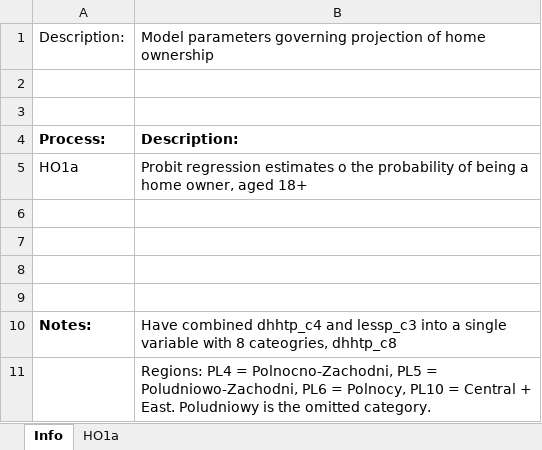
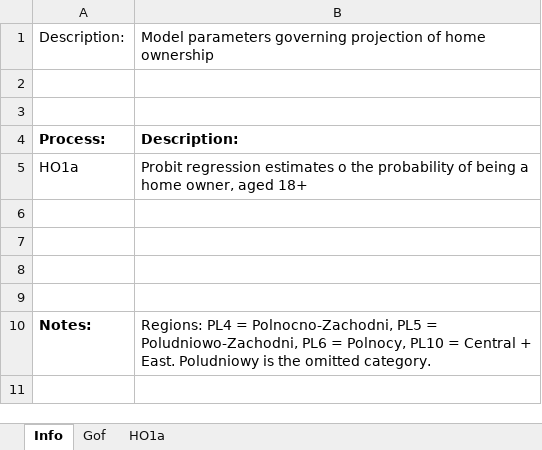
Before and after one commit to centreformicrosimulation/SimPathsEU, an Excel workbook: input/PL/reg_home_ownership.xlsx, sheet Info, drawn as a sheet; values as stored, in another font and other column widths than the file's, no borders; the diff names each change by its address in the sheet, - before the commit and + after, or states it on an @@ line.

```diff
--- a/input/PL/reg_home_ownership.xlsx (sheet Info)
+++ b/input/PL/reg_home_ownership.xlsx (sheet Info)
+sheet tab: Gof
-B10: Have combined dhhtp_c4 and lessp_c3 into a single variable with 8 cateogries, dhhtp_c8
+B10: Regions: PL4 = Polnocno-Zachodni, PL5 = Poludniowo-Zachodni, PL6 = Polnocy, PL10 = Central + East. Poludniowy is the omitted category.
-row 11:  | Regions: PL4 = Polnocno-Zachodni, PL5 = Poludniowo-Zachodni, PL6 = Polnocy, PL10 = Central + East. Poludniowy is the omitted category.
```
Also changed, not shown: sheet HO1a, 1 other file.
